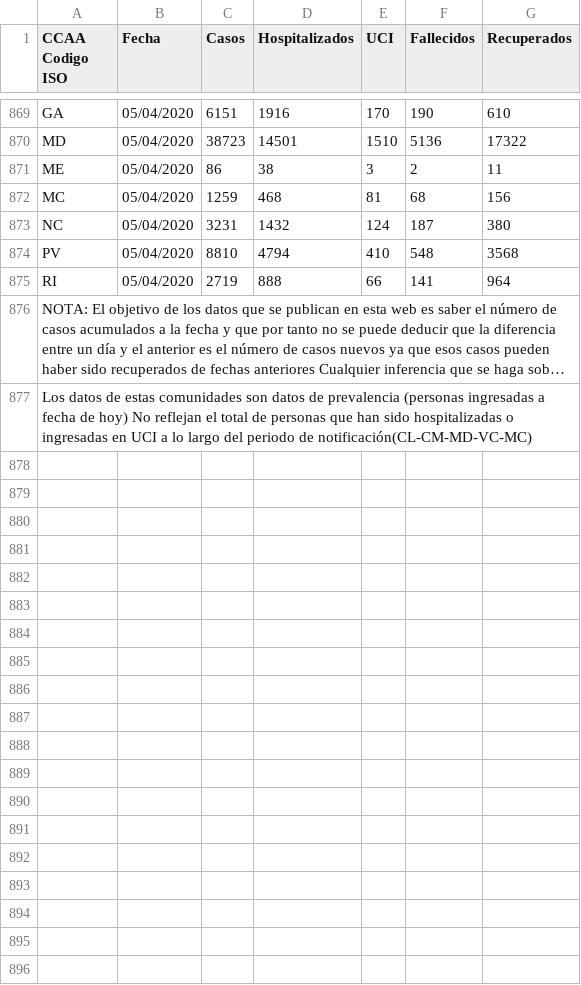
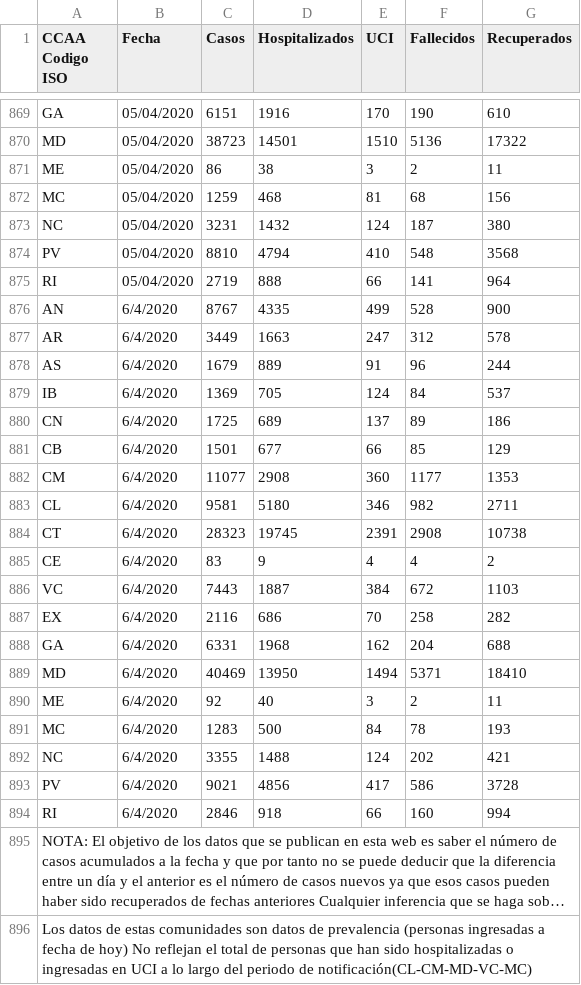
Before and after one commit to artcompiler/coronaviris, a CSV file: data/covid_spain.csv, drawn as a sheet; only a part is shown, gaps mark what is left out; long unchanged cells end in …; the diff names each change by its address in the sheet, - before the commit and + after, or states it on an @@ line.

```diff
--- a/data/covid_spain.csv
+++ b/data/covid_spain.csv
+row 876: AN | 6/4/2020 | 8767 | 4335 | 499 | 528 | 900
+row 877: AR | 6/4/2020 | 3449 | 1663 | 247 | 312 | 578
+row 878: AS | 6/4/2020 | 1679 | 889 | 91 | 96 | 244
+row 879: IB | 6/4/2020 | 1369 | 705 | 124 | 84 | 537
+row 880: CN | 6/4/2020 | 1725 | 689 | 137 | 89 | 186
+row 881: CB | 6/4/2020 | 1501 | 677 | 66 | 85 | 129
+row 882: CM | 6/4/2020 | 11077 | 2908 | 360 | 1177 | 1353
+row 883: CL | 6/4/2020 | 9581 | 5180 | 346 | 982 | 2711
+row 884: CT | 6/4/2020 | 28323 | 19745 | 2391 | 2908 | 10738
+row 885: CE | 6/4/2020 | 83 | 9 | 4 | 4 | 2
+row 886: VC | 6/4/2020 | 7443 | 1887 | 384 | 672 | 1103
+row 887: EX | 6/4/2020 | 2116 | 686 | 70 | 258 | 282
+row 888: GA | 6/4/2020 | 6331 | 1968 | 162 | 204 | 688
+row 889: MD | 6/4/2020 | 40469 | 13950 | 1494 | 5371 | 18410
+row 890: ME | 6/4/2020 | 92 | 40 | 3 | 2 | 11
+row 891: MC | 6/4/2020 | 1283 | 500 | 84 | 78 | 193
+row 892: NC | 6/4/2020 | 3355 | 1488 | 124 | 202 | 421
+row 893: PV | 6/4/2020 | 9021 | 4856 | 417 | 586 | 3728
+row 894: RI | 6/4/2020 | 2846 | 918 | 66 | 160 | 994
```
Also changed, not shown: 7 other files.
